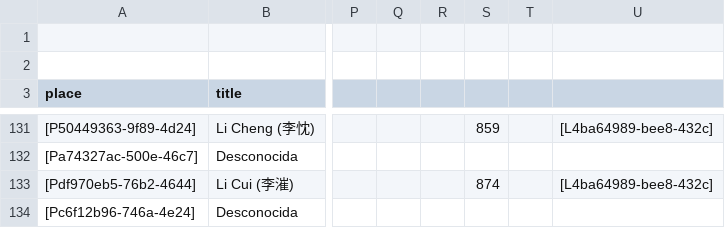
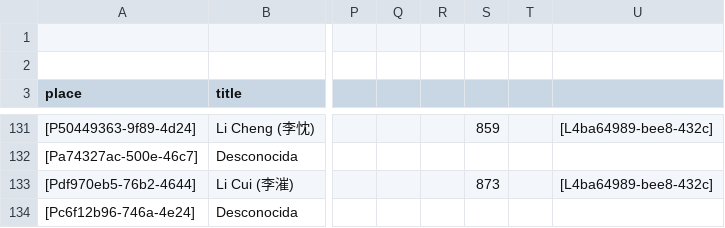
Before and after one commit to historytracers/historytracers, a CSV file: csv/families_en-US.csv, drawn as a sheet; only a part is shown, gaps mark what is left out; the diff covers the shown part only; the diff names each change by its address in the sheet, - before the commit and + after, or states it on an @@ line.

```diff
--- a/csv/families_en-US.csv
+++ b/csv/families_en-US.csv
-S133: 874
+S133: 873
```
Also changed, not shown: 1 added row and 1 removed row elsewhere in this file, csv/6b792765-ed45-4289-9350-82bc7204d44e_en-US.csv, csv/6b792765-ed45-4289-9350-82bc7204d44e_es-ES.csv, 6 other files.
